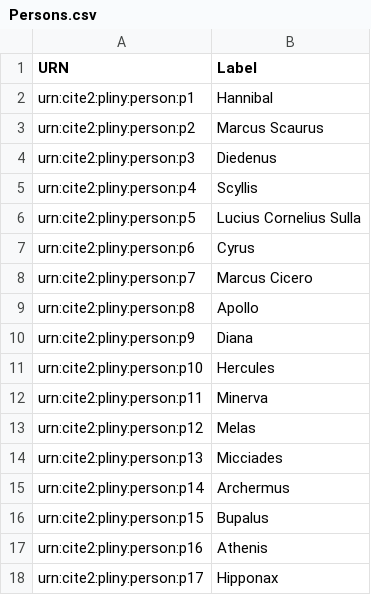
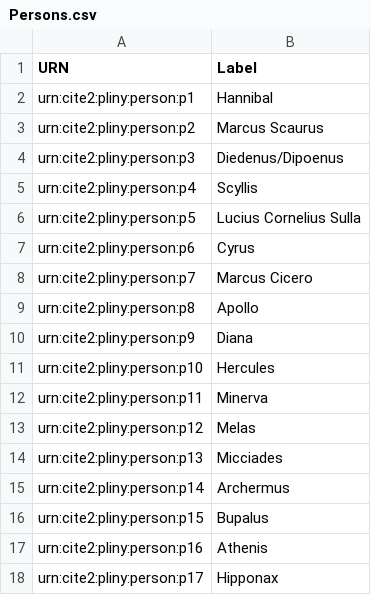
Before and after one commit to HCMID/plinius, a CSV file: Persons.csv, drawn as a sheet.

Commit message:
Update Persons.csv

```diff
--- a/Persons.csv
+++ b/Persons.csv
@@ -3,3 +3,3 @@ urn:cite2:pliny:person:p1,Hannibal
 urn:cite2:pliny:person:p2,Marcus Scaurus
-urn:cite2:pliny:person:p3,Diedenus
+urn:cite2:pliny:person:p3,Diedenus/Dipoenus
 urn:cite2:pliny:person:p4,Scyllis
```
